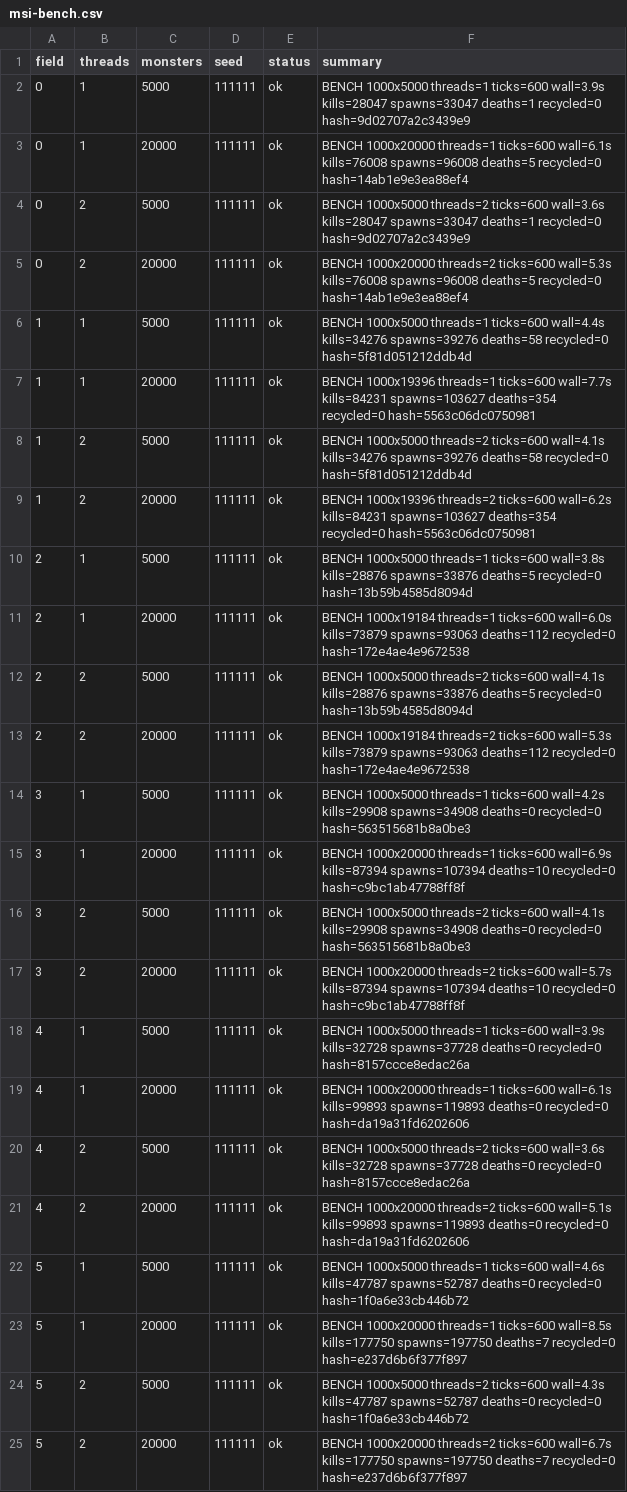
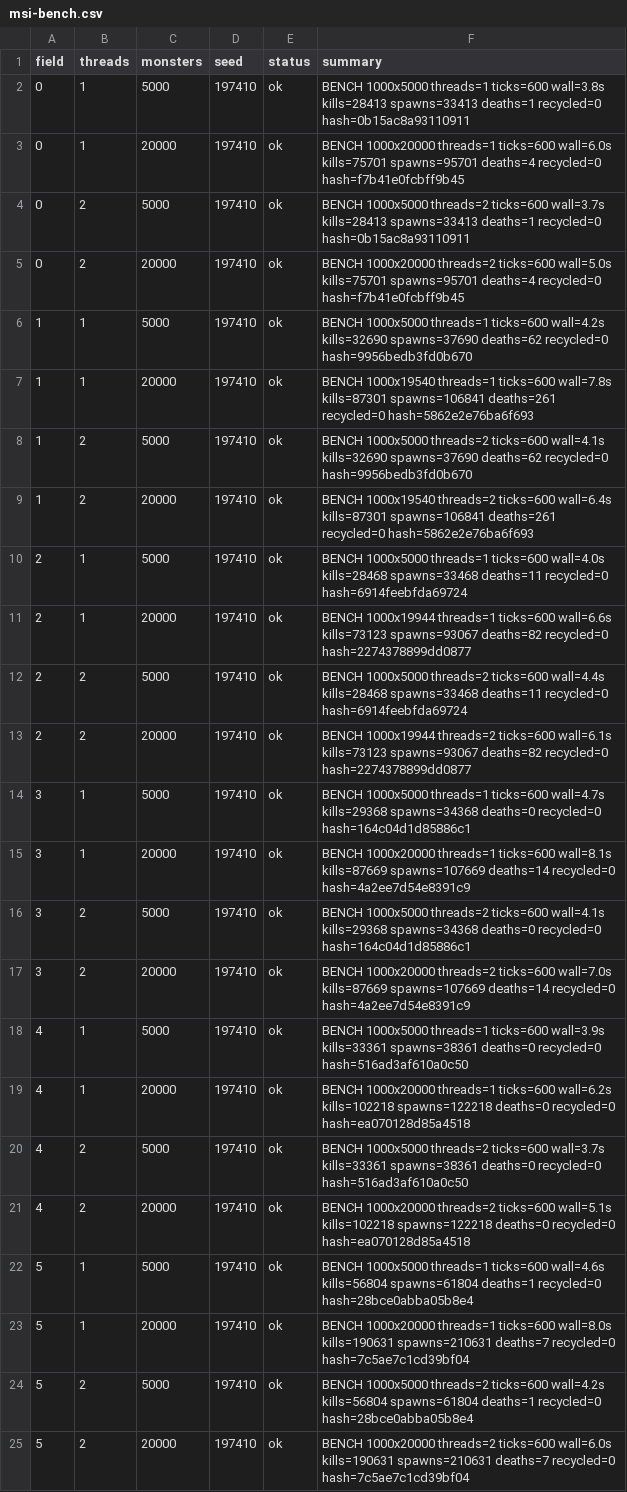
Before and after one commit to Proximo0/MagicSmash, a CSV file: work/261122113645-3086/art/msi-bench.csv, drawn as a sheet; the diff names each change by its address in the sheet, - before the commit and + after, or states it on an @@ line.

```diff
--- a/work/261122113645-3086/art/msi-bench.csv
+++ b/work/261122113645-3086/art/msi-bench.csv
-D2:D25 (seed): 111111
+D2:D25 (seed): 197410
-F2 (summary): …threads=1 ticks=600 wall=3.9s kills=28047 spawns=33047 deaths=1 recycled=0 hash=9d02707a2c3439e9
+F2 (summary): …threads=1 ticks=600 wall=3.8s kills=28413 spawns=33413 deaths=1 recycled=0 hash=0b15ac8a93110911
-F3 (summary): …threads=1 ticks=600 wall=6.1s kills=76008 spawns=96008 deaths=5 recycled=0 hash=14ab1e9e3ea88ef4
+F3 (summary): …threads=1 ticks=600 wall=6.0s kills=75701 spawns=95701 deaths=4 recycled=0 hash=f7b41e0fcbff9b45
-F4 (summary): …threads=2 ticks=600 wall=3.6s kills=28047 spawns=33047 deaths=1 recycled=0 hash=9d02707a2c3439e9
+F4 (summary): …threads=2 ticks=600 wall=3.7s kills=28413 spawns=33413 deaths=1 recycled=0 hash=0b15ac8a93110911
-F5 (summary): …threads=2 ticks=600 wall=5.3s kills=76008 spawns=96008 deaths=5 recycled=0 hash=14ab1e9e3ea88ef4
+F5 (summary): …threads=2 ticks=600 wall=5.0s kills=75701 spawns=95701 deaths=4 recycled=0 hash=f7b41e0fcbff9b45
-F6 (summary): …threads=1 ticks=600 wall=4.4s kills=34276 spawns=39276 deaths=58 recycled=0 hash=5f81d051212ddb4d
+F6 (summary): …threads=1 ticks=600 wall=4.2s kills=32690 spawns=37690 deaths=62 recycled=0 hash=9956bedb3fd0b670
-F7 (summary): BENCH 1000x19396 threads=1 ticks=600 wall=7.7s kills=84231 spawns=103627 deaths=354 recycled=0 hash=5563c06dc0750981
+F7 (summary): BENCH 1000x19540 threads=1 ticks=600 wall=7.8s kills=87301 spawns=106841 deaths=261 recycled=0 hash=5862e2e76ba6f693
-F8 (summary): …ticks=600 wall=4.1s kills=34276 spawns=39276 deaths=58 recycled=0 hash=5f81d051212ddb4d
+F8 (summary): …ticks=600 wall=4.1s kills=32690 spawns=37690 deaths=62 recycled=0 hash=9956bedb3fd0b670
-F9 (summary): BENCH 1000x19396 threads=2 ticks=600 wall=6.2s kills=84231 spawns=103627 deaths=354 recycled=0 hash=5563c06dc0750981
+F9 (summary): BENCH 1000x19540 threads=2 ticks=600 wall=6.4s kills=87301 spawns=106841 deaths=261 recycled=0 hash=5862e2e76ba6f693
-F10 (summary): …threads=1 ticks=600 wall=3.8s kills=28876 spawns=33876 deaths=5 recycled=0 hash=13b59b4585d8094d
+F10 (summary): …threads=1 ticks=600 wall=4.0s kills=28468 spawns=33468 deaths=11 recycled=0 hash=6914feebfda69724
-F11 (summary): BENCH 1000x19184 threads=1 ticks=600 wall=6.0s kills=73879 spawns=93063 deaths=112 recycled=0 hash=172e4ae4e9672538
+F11 (summary): BENCH 1000x19944 threads=1 ticks=600 wall=6.6s kills=73123 spawns=93067 deaths=82 recycled=0 hash=2274378899dd0877
-F12 (summary): …threads=2 ticks=600 wall=4.1s kills=28876 spawns=33876 deaths=5 recycled=0 hash=13b59b4585d8094d
+F12 (summary): …threads=2 ticks=600 wall=4.4s kills=28468 spawns=33468 deaths=11 recycled=0 hash=6914feebfda69724
-F13 (summary): BENCH 1000x19184 threads=2 ticks=600 wall=5.3s kills=73879 spawns=93063 deaths=112 recycled=0 hash=172e4ae4e9672538
+F13 (summary): BENCH 1000x19944 threads=2 ticks=600 wall=6.1s kills=73123 spawns=93067 deaths=82 recycled=0 hash=2274378899dd0877
-F14 (summary): …threads=1 ticks=600 wall=4.2s kills=29908 spawns=34908 deaths=0 recycled=0 hash=563515681b8a0be3
+F14 (summary): …threads=1 ticks=600 wall=4.7s kills=29368 spawns=34368 deaths=0 recycled=0 hash=164c04d1d85886c1
-F15 (summary): …threads=1 ticks=600 wall=6.9s kills=87394 spawns=107394 deaths=10 recycled=0 hash=c9bc1ab47788ff8f
+F15 (summary): …threads=1 ticks=600 wall=8.1s kills=87669 spawns=107669 deaths=14 recycled=0 hash=4a2ee7d54e8391c9
-F16 (summary): …ticks=600 wall=4.1s kills=29908 spawns=34908 deaths=0 recycled=0 hash=563515681b8a0be3
+F16 (summary): …ticks=600 wall=4.1s kills=29368 spawns=34368 deaths=0 recycled=0 hash=164c04d1d85886c1
-F17 (summary): …threads=2 ticks=600 wall=5.7s kills=87394 spawns=107394 deaths=10 recycled=0 hash=c9bc1ab47788ff8f
+F17 (summary): …threads=2 ticks=600 wall=7.0s kills=87669 spawns=107669 deaths=14 recycled=0 hash=4a2ee7d54e8391c9
-F18 (summary): …ticks=600 wall=3.9s kills=32728 spawns=37728 deaths=0 recycled=0 hash=8157ccce8edac26a
+F18 (summary): …ticks=600 wall=3.9s kills=33361 spawns=38361 deaths=0 recycled=0 hash=516ad3af610a0c50
-F19 (summary): …threads=1 ticks=600 wall=6.1s kills=99893 spawns=119893 deaths=0 recycled=0 hash=da19a31fd6202606
+F19 (summary): …threads=1 ticks=600 wall=6.2s kills=102218 spawns=122218 deaths=0 recycled=0 hash=ea070128d85a4518
-F20 (summary): …threads=2 ticks=600 wall=3.6s kills=32728 spawns=37728 deaths=0 recycled=0 hash=8157ccce8edac26a
+F20 (summary): …threads=2 ticks=600 wall=3.7s kills=33361 spawns=38361 deaths=0 recycled=0 hash=516ad3af610a0c50
-F21 (summary): …ticks=600 wall=5.1s kills=99893 spawns=119893 deaths=0 recycled=0 hash=da19a31fd6202606
+F21 (summary): …ticks=600 wall=5.1s kills=102218 spawns=122218 deaths=0 recycled=0 hash=ea070128d85a4518
-F22 (summary): …ticks=600 wall=4.6s kills=47787 spawns=52787 deaths=0 recycled=0 hash=1f0a6e33cb446b72
+F22 (summary): …ticks=600 wall=4.6s kills=56804 spawns=61804 deaths=1 recycled=0 hash=28bce0abba05b8e4
-F23 (summary): …threads=1 ticks=600 wall=8.5s kills=177750 spawns=197750 deaths=7 recycled=0 hash=e237d6b6f377f897
+F23 (summary): …threads=1 ticks=600 wall=8.0s kills=190631 spawns=210631 deaths=7 recycled=0 hash=7c5ae7c1cd39bf04
-F24 (summary): …threads=2 ticks=600 wall=4.3s kills=47787 spawns=52787 deaths=0 recycled=0 hash=1f0a6e33cb446b72
+F24 (summary): …threads=2 ticks=600 wall=4.2s kills=56804 spawns=61804 deaths=1 recycled=0 hash=28bce0abba05b8e4
-F25 (summary): …threads=2 ticks=600 wall=6.7s kills=177750 spawns=197750 deaths=7 recycled=0 hash=e237d6b6f377f897
+F25 (summary): …threads=2 ticks=600 wall=6.0s kills=190631 spawns=210631 deaths=7 recycled=0 hash=7c5ae7c1cd39bf04
```
Also changed, not shown: 1 other file.
